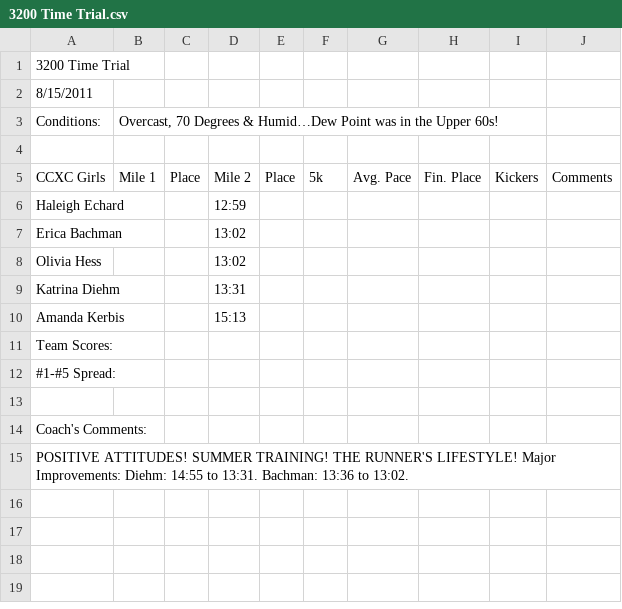
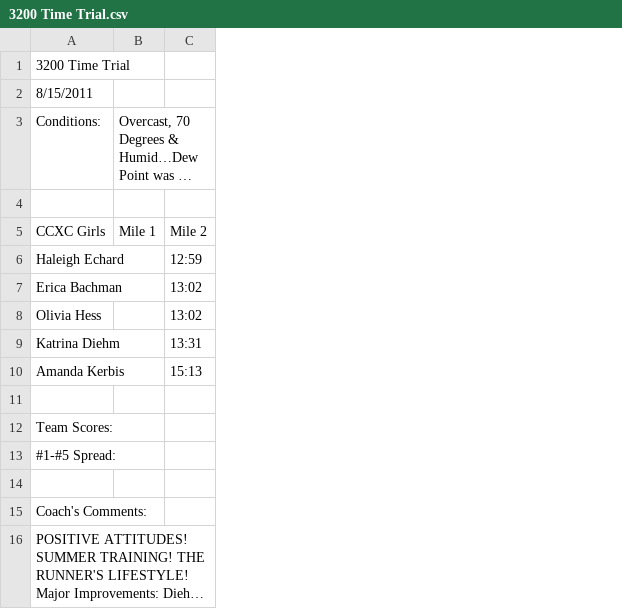
Before and after one commit to DSWhiteHat/Running-The-Numbers, a CSV file: RunningTheNumbers/Data/Girls/2011/3200 Time Trial.csv, drawn as a sheet; long unchanged cells end in …; removed rows and columns are numbered as before the commit, all else as after; the diff names each change by its address in the sheet, - before the commit and + after, or states it on an @@ line.

```diff
--- a/RunningTheNumbers/Data/Girls/2011/3200 Time Trial.csv
+++ b/RunningTheNumbers/Data/Girls/2011/3200 Time Trial.csv
-column C, row 5: Place
-column E, row 5: Place
-column F, row 5: 5k
-column G, row 5: Avg. Pace
-column H, row 5: Fin. Place
-column I, row 5: Kickers
-column J, row 5: Comments
+row 11: (empty)
```
Also changed, not shown: RunningTheNumbers/Data/Boys/2011/3200 Time Trial.csv, RunningTheNumbers/Data/Boys/2011/Annville-Cleona & Solanco @ Garden Spot.csv, 11 other files.
